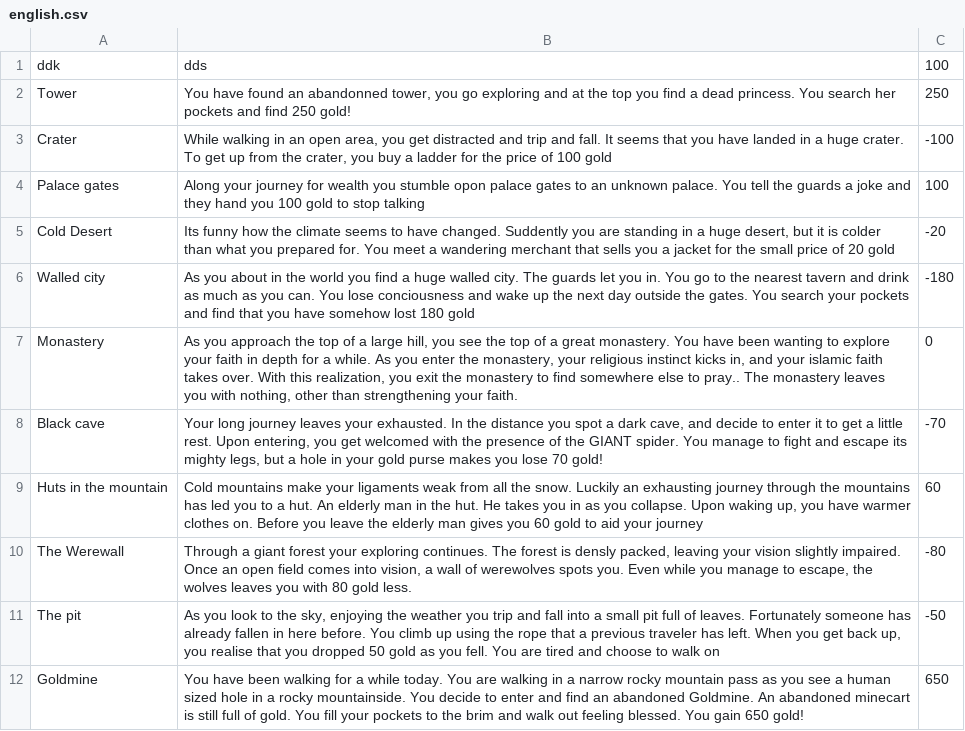
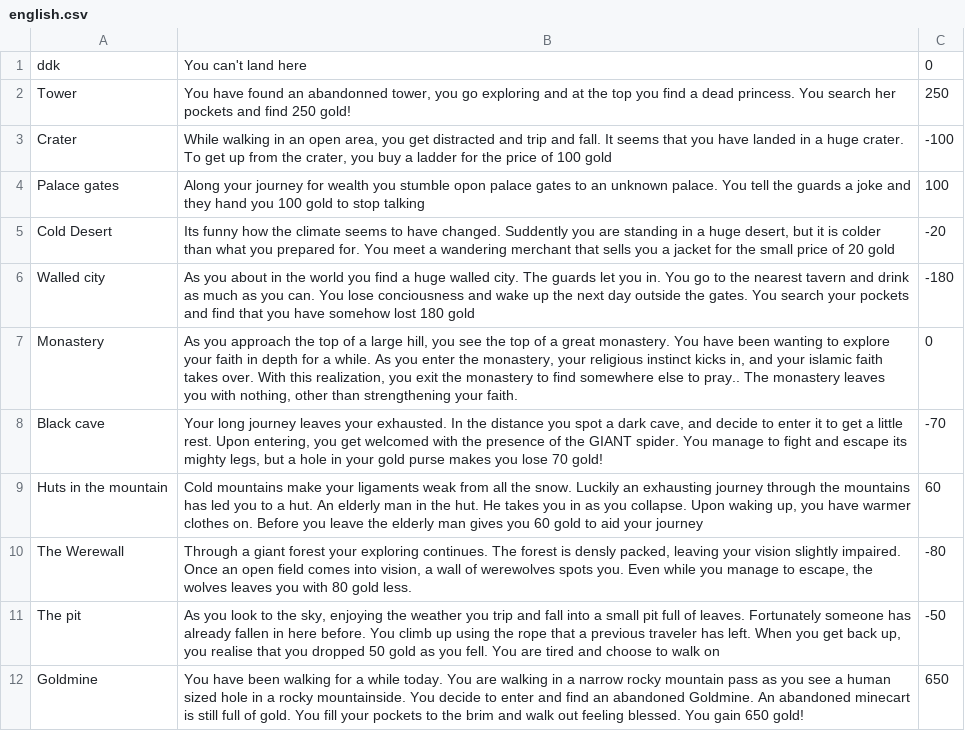
Before and after one commit to adel051700/G07_CDIO-2, a CSV file: english.csv, drawn as a sheet.

Commit message:
Added start message and win message in AdventureGame and Added message to Tile 1 even though it's impossible to land there

```diff
--- a/english.csv
+++ b/english.csv
@@ -1,2 +1,2 @@
-ddk;dds;100
+ddk;You can't land here;0
 Tower;You have found an abandonned tower, you go exploring and at the top you find a dead princess. You search her pockets and find 250 gold!;250
```
Also changed, not shown: 1 other file.
